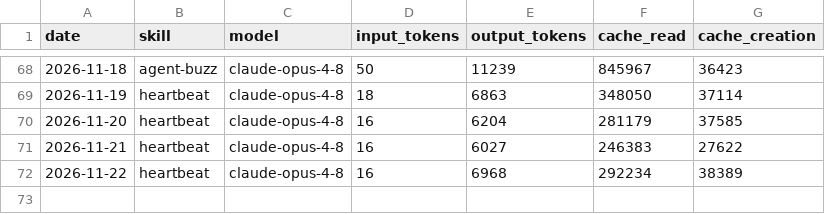
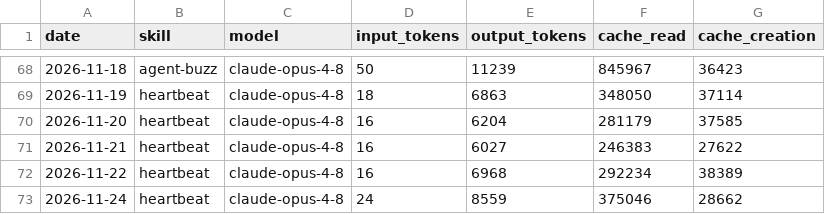
Before and after one commit to NurstarK/aeon-upstream, a CSV file: memory/token-usage.csv, drawn as a sheet; only a part is shown, gaps mark what is left out; the diff names each change by its address in the sheet, - before the commit and + after, or states it on an @@ line.

Commit message:
chore(heartbeat): auto-commit 2026-11-24

```diff
--- a/memory/token-usage.csv
+++ b/memory/token-usage.csv
+row 73: 2026-11-24 | heartbeat | claude-opus-4-8 | 24 | 8559 | 375046 | 28662
```
Also changed, not shown: 3 other files.
